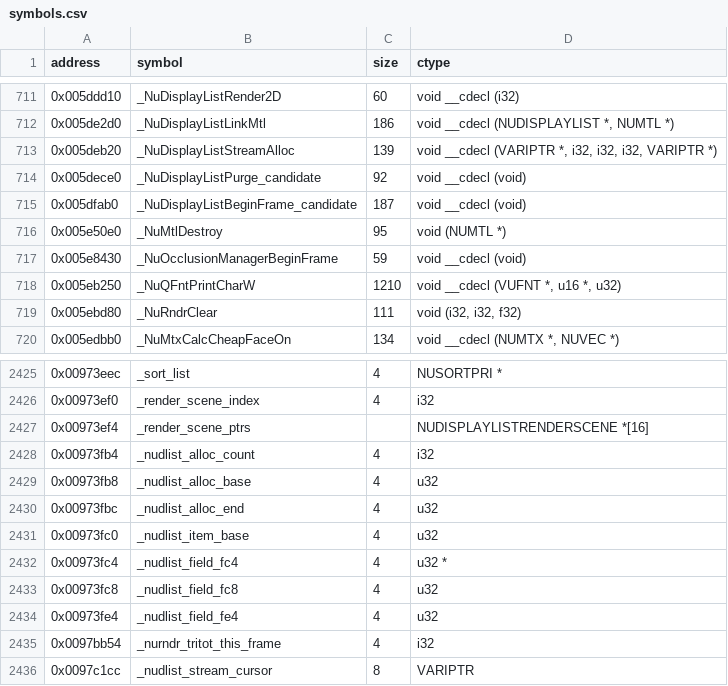
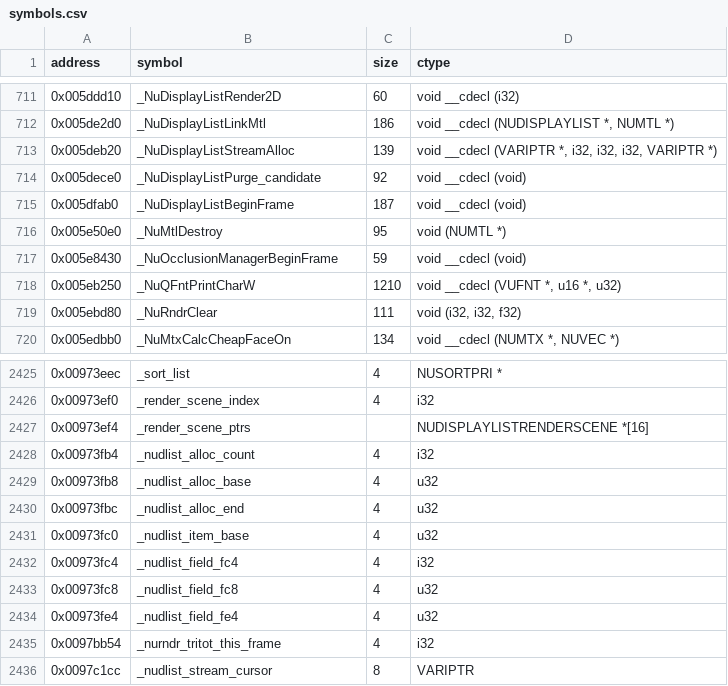
Before and after one commit to opensagadev/saga-pc, a CSV file: config/symbols.csv, drawn as a sheet; only a part is shown, gaps mark what is left out.

```diff
--- a/config/symbols.csv
+++ b/config/symbols.csv
@@ -714,3 +714,3 @@ address   , symbol                                                , size  , ctyp
 0x005dece0, _NuDisplayListPurge_candidate                     , 92    , void __cdecl (void)
-0x005dfab0, _NuDisplayListBeginFrame_candidate                 , 187   , void __cdecl (void)
+0x005dfab0, _NuDisplayListBeginFrame                            , 187   , void __cdecl (void)
 0x005e50e0, _NuMtlDestroy                                      , 95    , void (NUMTL *)
@@ -2431,3 +2431,3 @@ address   , symbol                                                , size  , ctyp
 0x00973fc0, _nudlist_item_base                                , 4     , u32
-0x00973fc4, _nudlist_field_fc4                                , 4     , u32 *
+0x00973fc4, _nudlist_field_fc4                                , 4     , i32
 0x00973fc8, _nudlist_field_fc8                                , 4     , u32
```
Also changed, not shown: 6 other files.
